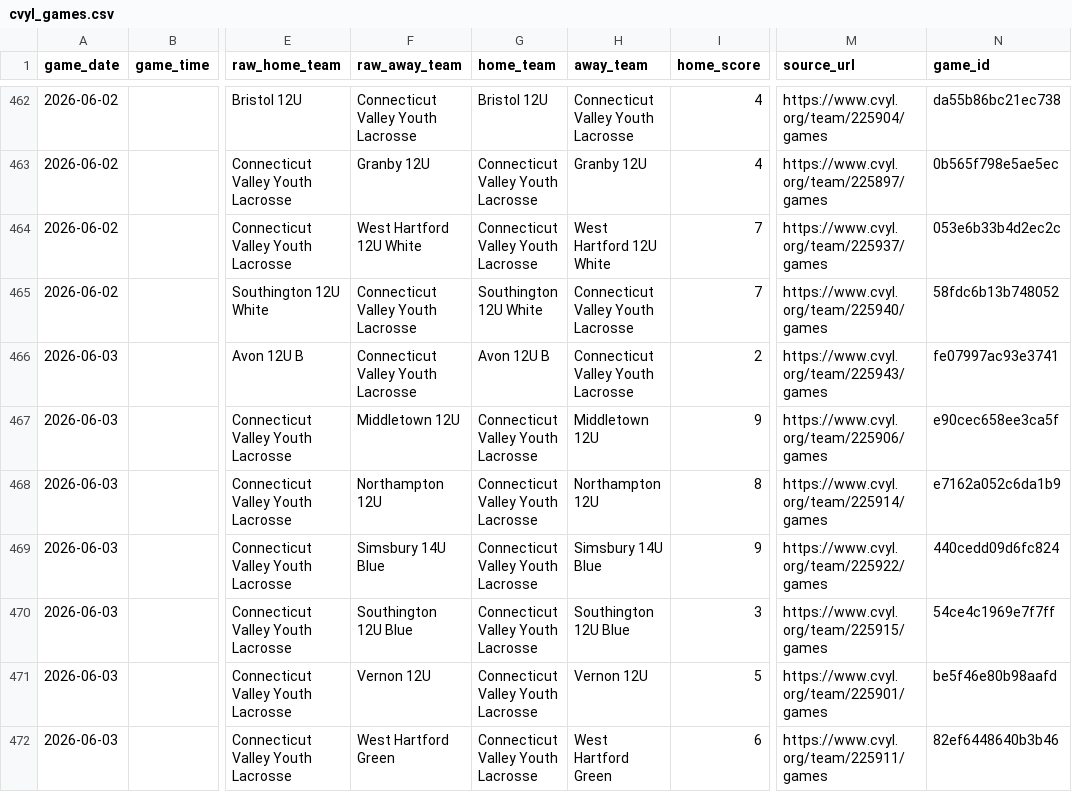
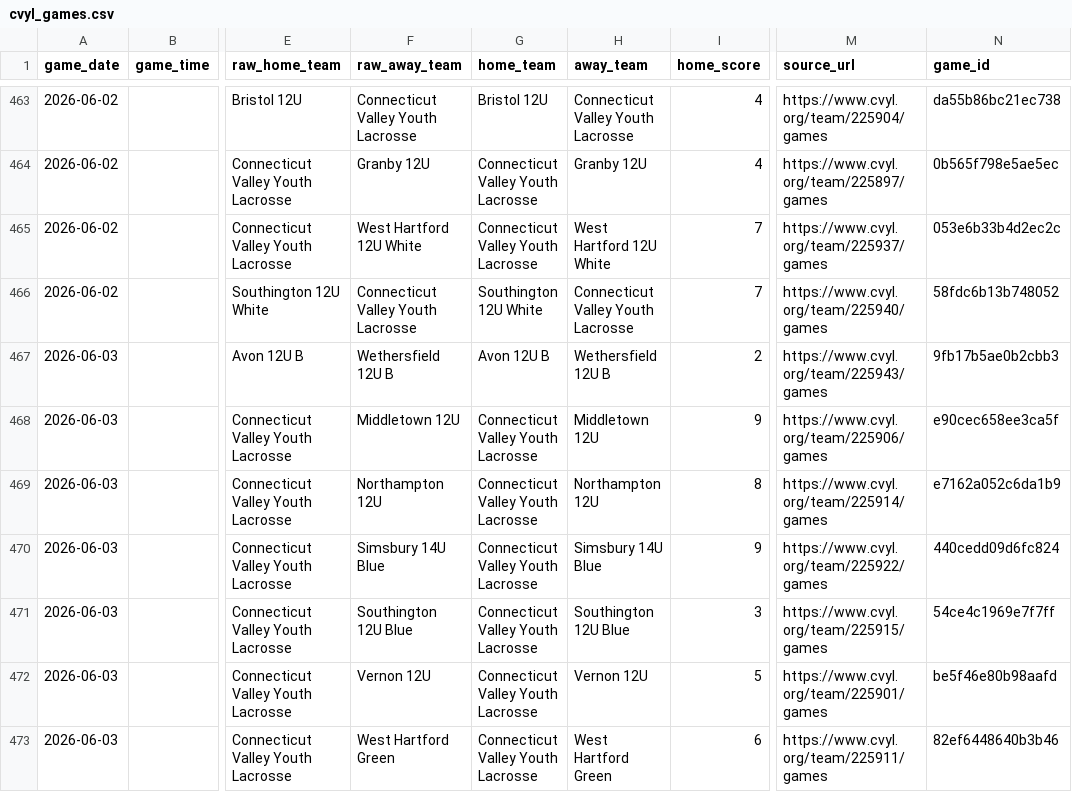
Before and after one commit to Benjaminrussell7/cvyl-prediction-dashboard, a CSV file: data/processed/cvyl_games.csv, drawn as a sheet; only a part is shown, gaps mark what is left out; addresses are those after the commit; the diff covers the shown part only; the diff names each change by its address in the sheet, - before the commit and + after, or states it on an @@ line.

```diff
--- a/data/processed/cvyl_games.csv
+++ b/data/processed/cvyl_games.csv
-F467 (raw_away_team): Connecticut Valley Youth Lacrosse
+F467 (raw_away_team): Wethersfield 12U B
-H467 (away_team): Connecticut Valley Youth Lacrosse
+H467 (away_team): Wethersfield 12U B
-N467 (game_id): fe07997ac93e3741
+N467 (game_id): 9fb17b5ae0b2cbb3
```
Also changed, not shown: 4 added rows, 3 removed rows and 15 edited cells elsewhere in this file, data/processed/cvyl_backtest.csv, data/processed/cvyl_completed_games.csv, 18 other files.
